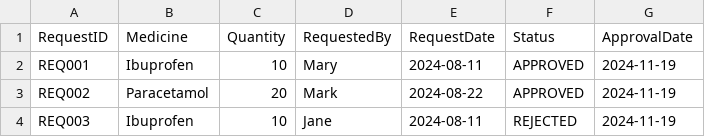
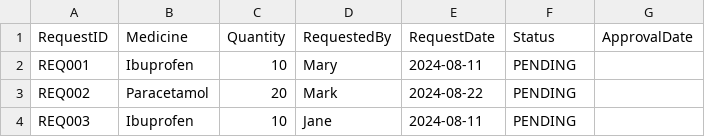
Before and after one commit to ngvanthanggit/SC2002-Project, a CSV file: Data/Updated/Replenish_List(Updated).csv, drawn as a sheet.

```diff
--- a/Data/Updated/Replenish_List(Updated).csv
+++ b/Data/Updated/Replenish_List(Updated).csv
@@ -1,4 +1,4 @@
 RequestID,Medicine,Quantity,RequestedBy,RequestDate,Status,ApprovalDate
-REQ001,Ibuprofen,10,Mary,2024-08-11,APPROVED,2024-11-19
-REQ002,Paracetamol,20,Mark,2024-08-22,APPROVED,2024-11-19
-REQ003,Ibuprofen,10,Jane,2024-08-11,REJECTED,2024-11-19
+REQ001,Ibuprofen,10,Mary,2024-08-11,PENDING,
+REQ002,Paracetamol,20,Mark,2024-08-22,PENDING,
+REQ003,Ibuprofen,10,Jane,2024-08-11,PENDING,
```
Also changed, not shown: Data/Updated/Patient_List(Updated).csv, 3 other files.
